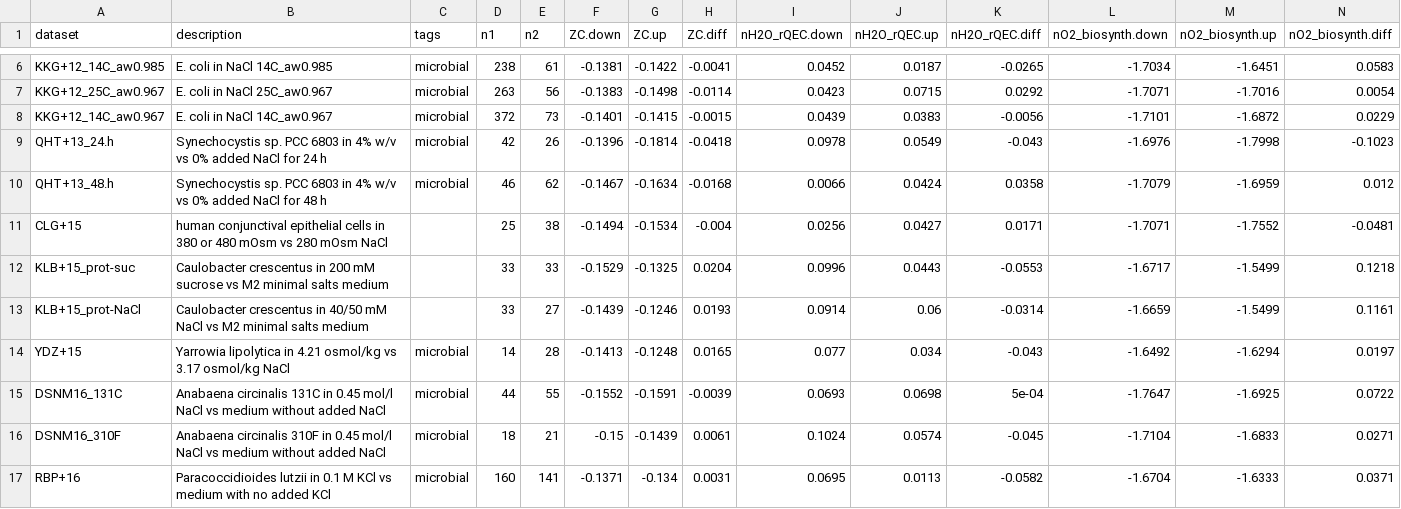
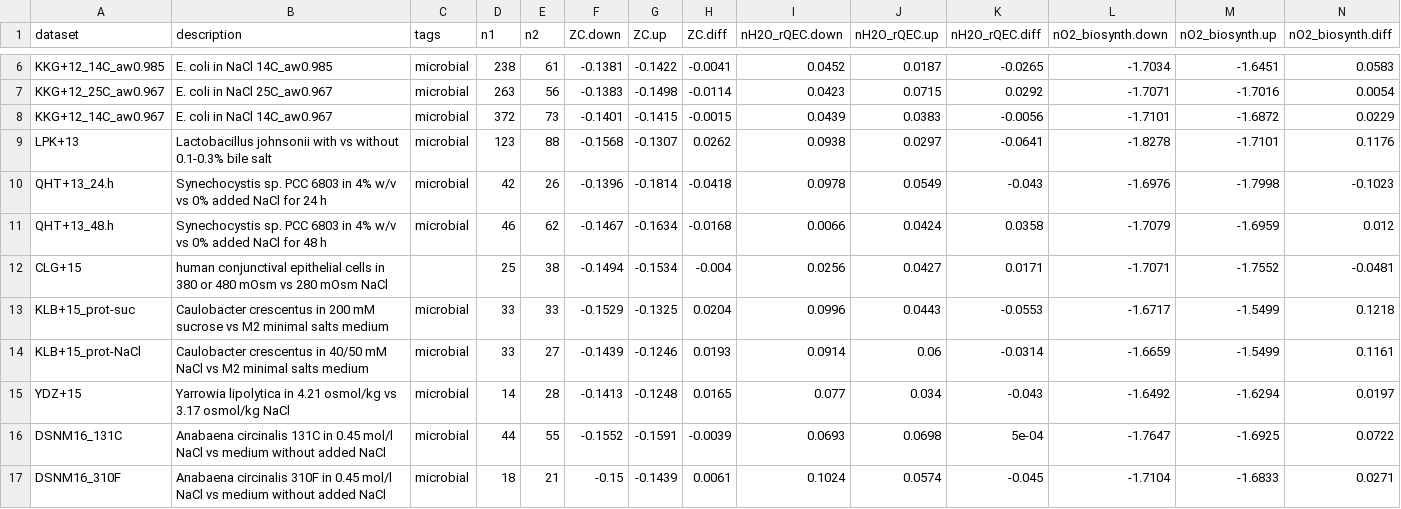
Before and after one commit to jedick/canprot, a CSV file: inst/extdata/vignette_output/hyperosmotic.csv, drawn as a sheet; only a part is shown, gaps mark what is left out; the shorter side is filled out with more unchanged rows; addresses are those after the commit; rows hold the shown columns only; the diff names each change by its address in the sheet, - before the commit and + after, or states it on an @@ line.

```diff
--- a/inst/extdata/vignette_output/hyperosmotic.csv
+++ b/inst/extdata/vignette_output/hyperosmotic.csv
+row 9: LPK+13 | Lactobacillus johnsonii with vs without 0.1-0.3% bile salt | microbial | 123 | 88 | -0.1568 | -0.1307 | 0.0262 | 0.0938 | 0.0297 | -0.0641 | -1.8278 | -1.7101 | 0.1176
-C13:C14 (tags): (empty)
+C13:C14 (tags): microbial
```
Also changed, not shown: 7 other files.
